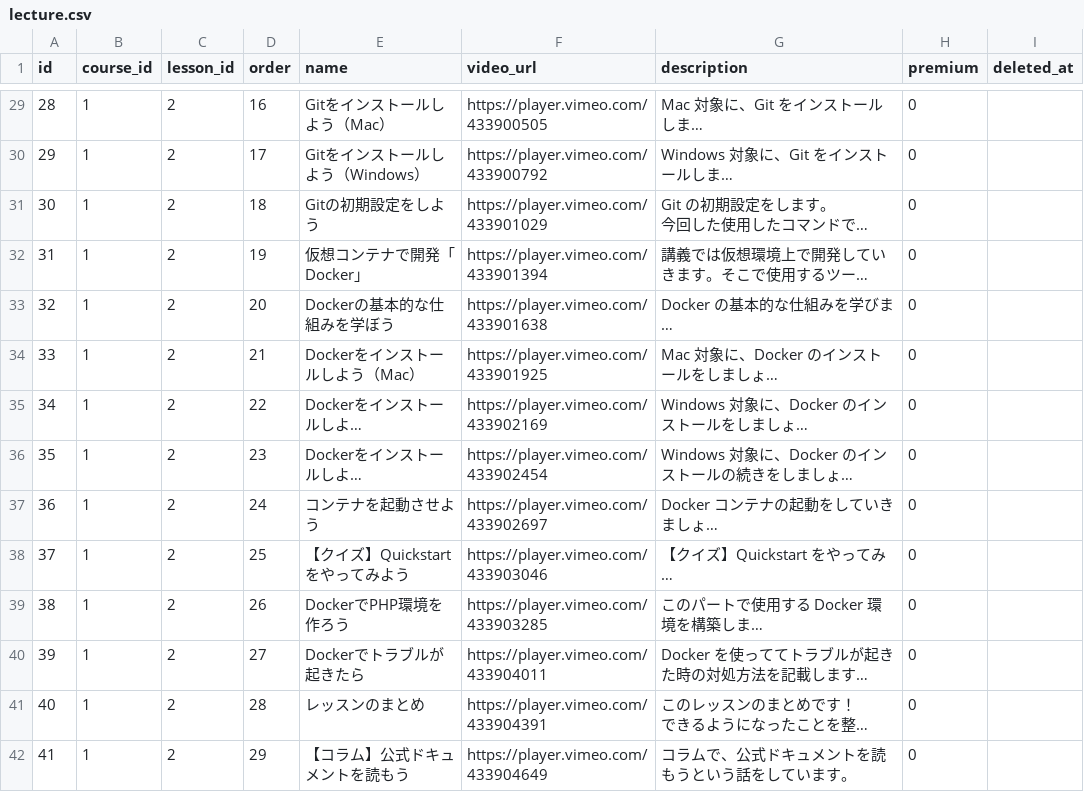
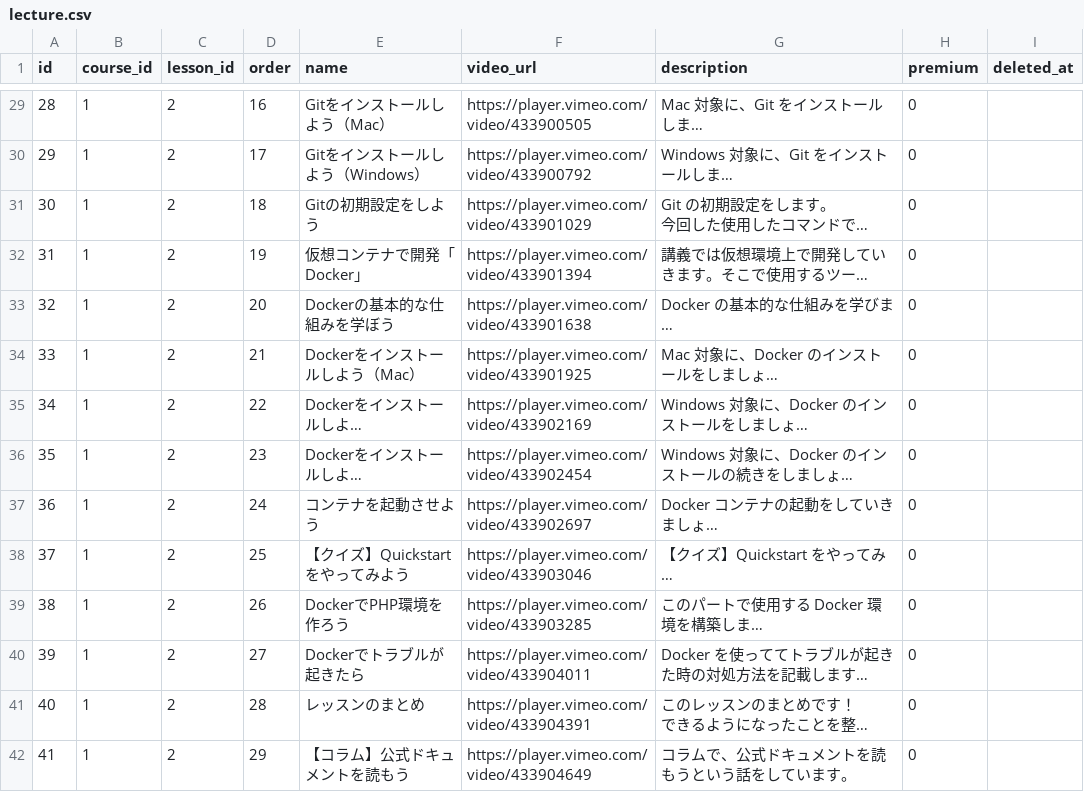
Before and after one commit to dokugaku-engineer/dokugaku-engineer, a CSV file: api/storage/app/public/lecture/lecture.csv, drawn as a sheet; only a part is shown, gaps mark what is left out; long unchanged cells end in …; the diff covers the shown part only; the diff names each change by its address in the sheet, - before the commit and + after, or states it on an @@ line.

```diff
--- a/api/storage/app/public/lecture/lecture.csv
+++ b/api/storage/app/public/lecture/lecture.csv
-F29 (video_url): https://player.vimeo.com/433900505
+F29 (video_url): https://player.vimeo.com/video/433900505
-F30 (video_url): https://player.vimeo.com/433900792
+F30 (video_url): https://player.vimeo.com/video/433900792
-F31 (video_url): https://player.vimeo.com/433901029
+F31 (video_url): https://player.vimeo.com/video/433901029
-F32 (video_url): https://player.vimeo.com/433901394
+F32 (video_url): https://player.vimeo.com/video/433901394
-F33 (video_url): https://player.vimeo.com/433901638
+F33 (video_url): https://player.vimeo.com/video/433901638
-F34 (video_url): https://player.vimeo.com/433901925
+F34 (video_url): https://player.vimeo.com/video/433901925
-F35 (video_url): https://player.vimeo.com/433902169
+F35 (video_url): https://player.vimeo.com/video/433902169
-F36 (video_url): https://player.vimeo.com/433902454
+F36 (video_url): https://player.vimeo.com/video/433902454
-F37 (video_url): https://player.vimeo.com/433902697
+F37 (video_url): https://player.vimeo.com/video/433902697
-F38 (video_url): https://player.vimeo.com/433903046
+F38 (video_url): https://player.vimeo.com/video/433903046
-F39 (video_url): https://player.vimeo.com/433903285
+F39 (video_url): https://player.vimeo.com/video/433903285
-F40 (video_url): https://player.vimeo.com/433904011
+F40 (video_url): https://player.vimeo.com/video/433904011
-F41 (video_url): https://player.vimeo.com/433904391
+F41 (video_url): https://player.vimeo.com/video/433904391
-F42 (video_url): https://player.vimeo.com/433904649
+F42 (video_url): https://player.vimeo.com/video/433904649
```
Also changed, not shown: 27 edited cells elsewhere in this file.
